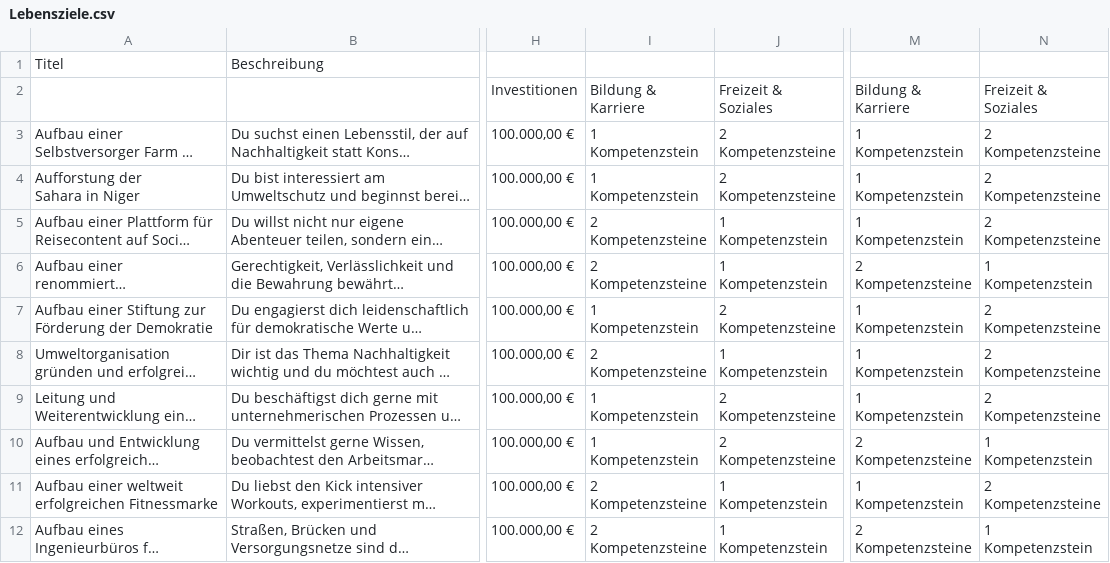
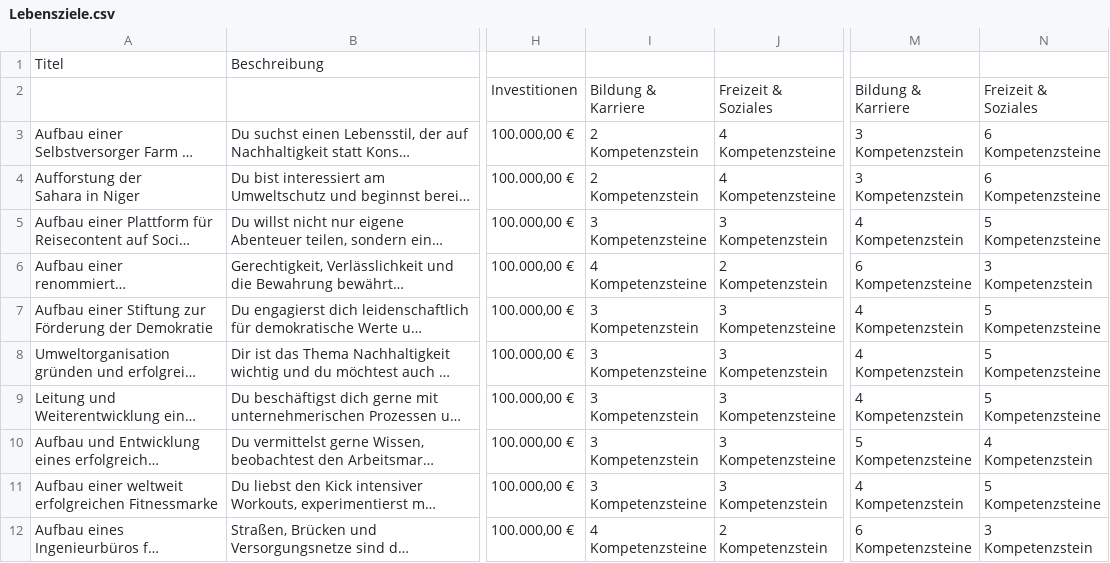
Before and after one commit to sandstorm/serious-game-legacy, a CSV file: import/Lebensziele.csv, drawn as a sheet; only a part is shown, gaps mark what is left out; long unchanged cells end in …; ↵ is a line break in a cell; the diff names each change by its address in the sheet, - before the commit and + after, or states it on an @@ line.

Commit message:
fix: Lebensziele now use correct requirements
The number of required Kompetenzen is the total number, not just the number for this phase.

Closes: #600

```diff
--- a/import/Lebensziele.csv
+++ b/import/Lebensziele.csv
-I3:I4: 1 ↵ Kompetenzstein
+I3:I4: 2 ↵ Kompetenzstein
-J3:J4: 2 ↵ Kompetenzsteine
+J3:J4: 4 ↵ Kompetenzsteine
-M3:M4: 1 ↵ Kompetenzstein
+M3:M4: 3 ↵ Kompetenzstein
-N3:N4: 2 ↵ Kompetenzsteine
+N3:N4: 6 ↵ Kompetenzsteine
-I5: 2 ↵ Kompetenzsteine
+I5: 3 ↵ Kompetenzsteine
-J5: 1 ↵ Kompetenzstein
+J5: 3 ↵ Kompetenzstein
-M5: 1 ↵ Kompetenzstein
+M5: 4 ↵ Kompetenzstein
-N5: 2 ↵ Kompetenzsteine
+N5: 5 ↵ Kompetenzsteine
-I6: 2 ↵ Kompetenzsteine
+I6: 4 ↵ Kompetenzsteine
-J6: 1 ↵ Kompetenzstein
+J6: 2 ↵ Kompetenzstein
-M6: 2 ↵ Kompetenzsteine
+M6: 6 ↵ Kompetenzsteine
-N6: 1 ↵ Kompetenzstein
+N6: 3 ↵ Kompetenzstein
-I7: 1 ↵ Kompetenzstein
+I7: 3 ↵ Kompetenzstein
-J7: 2 ↵ Kompetenzsteine
+J7: 3 ↵ Kompetenzsteine
-M7:M9: 1 ↵ Kompetenzstein
+M7:M9: 4 ↵ Kompetenzstein
-N7:N9: 2 ↵ Kompetenzsteine
+N7:N9: 5 ↵ Kompetenzsteine
-I8: 2 ↵ Kompetenzsteine
+I8: 3 ↵ Kompetenzsteine
-J8: 1 ↵ Kompetenzstein
+J8: 3 ↵ Kompetenzstein
-I9:I10: 1 ↵ Kompetenzstein
+I9:I10: 3 ↵ Kompetenzstein
-J9:J10: 2 ↵ Kompetenzsteine
+J9:J10: 3 ↵ Kompetenzsteine
-M10: 2 ↵ Kompetenzsteine
+M10: 5 ↵ Kompetenzsteine
-N10: 1 ↵ Kompetenzstein
+N10: 4 ↵ Kompetenzstein
-I11: 2 ↵ Kompetenzsteine
+I11: 3 ↵ Kompetenzsteine
-J11: 1 ↵ Kompetenzstein
+J11: 3 ↵ Kompetenzstein
-M11: 1 ↵ Kompetenzstein
+M11: 4 ↵ Kompetenzstein
-N11: 2 ↵ Kompetenzsteine
+N11: 5 ↵ Kompetenzsteine
-I12: 2 ↵ Kompetenzsteine
+I12: 4 ↵ Kompetenzsteine
-J12: 1 ↵ Kompetenzstein
+J12: 2 ↵ Kompetenzstein
-M12: 2 ↵ Kompetenzsteine
+M12: 6 ↵ Kompetenzsteine
-N12: 1 ↵ Kompetenzstein
+N12: 3 ↵ Kompetenzstein
```
Also changed, not shown: 1 other file.
